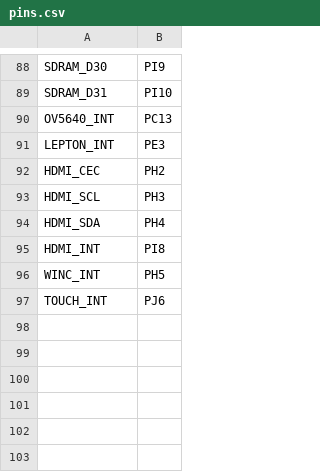
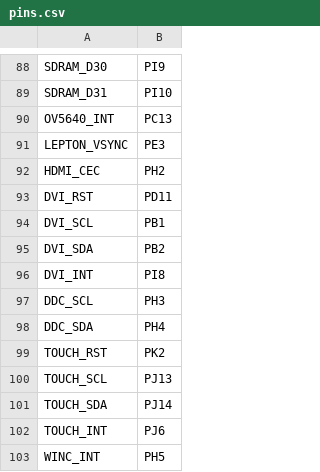
Before and after one commit to sdcnku/micropython, a CSV file: ports/stm32/boards/OPENMVPURETHERMAL/pins.csv, drawn as a sheet; only a part is shown, gaps mark what is left out.

Commit message:
Update pure thermal board pins

```diff
--- a/ports/stm32/boards/OPENMVPURETHERMAL/pins.csv
+++ b/ports/stm32/boards/OPENMVPURETHERMAL/pins.csv
@@ -90,8 +90,14 @@ SDRAM_D31,PI10
 OV5640_INT,PC13
-LEPTON_INT,PE3
+LEPTON_VSYNC,PE3
 HDMI_CEC,PH2
-HDMI_SCL,PH3
-HDMI_SDA,PH4
-HDMI_INT,PI8
+DVI_RST,PD11
+DVI_SCL,PB1
+DVI_SDA,PB2
+DVI_INT,PI8
+DDC_SCL,PH3
+DDC_SDA,PH4
+TOUCH_RST,PK2
+TOUCH_SCL,PJ13
+TOUCH_SDA,PJ14
+TOUCH_INT,PJ6
 WINC_INT,PH5
-TOUCH_INT,PJ6
```
